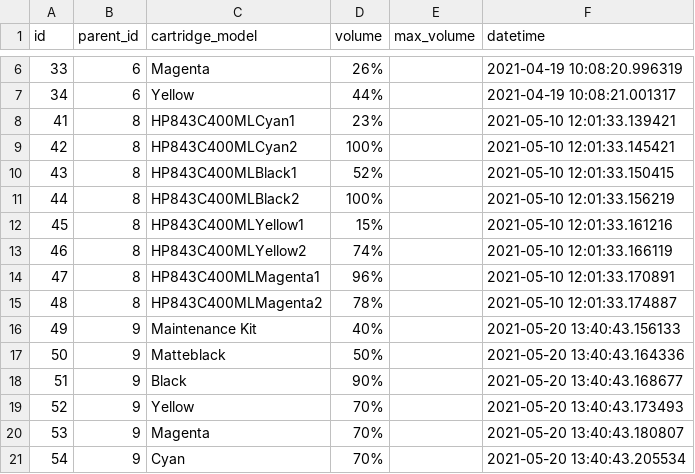
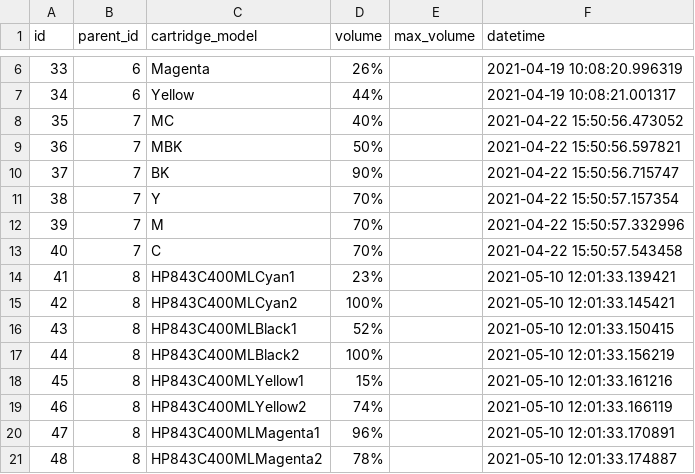
Before and after one commit to Kurtsuside1/Plotter-Data, a CSV file: WpfApp2/WpfApp2/WpfApp2/bin/Release/netcoreapp3.1/cartridgeData.csv, drawn as a sheet; only a part is shown, gaps mark what is left out; removed rows and columns are numbered as before the commit, all else as after; the diff names each change by its address in the sheet, - before the commit and + after, or states it on an @@ line.

```diff
--- a/WpfApp2/WpfApp2/WpfApp2/bin/Release/netcoreapp3.1/cartridgeData.csv
+++ b/WpfApp2/WpfApp2/WpfApp2/bin/Release/netcoreapp3.1/cartridgeData.csv
+row 8: 35 | 7 | MC | 40% |  | 2021-04-22 15:50:56.473052
+row 9: 36 | 7 | MBK | 50% |  | 2021-04-22 15:50:56.597821
+row 10: 37 | 7 | BK | 90% |  | 2021-04-22 15:50:56.715747
+row 11: 38 | 7 | Y | 70% |  | 2021-04-22 15:50:57.157354
+row 12: 39 | 7 | M | 70% |  | 2021-04-22 15:50:57.332996
+row 13: 40 | 7 | C | 70% |  | 2021-04-22 15:50:57.543458
-row 16: 49 | 9 | Maintenance Kit | 40% |  | 2021-05-20 13:40:43.156133
-row 17: 50 | 9 | Matteblack | 50% |  | 2021-05-20 13:40:43.164336
-row 18: 51 | 9 | Black | 90% |  | 2021-05-20 13:40:43.168677
-row 19: 52 | 9 | Yellow | 70% |  | 2021-05-20 13:40:43.173493
-row 20: 53 | 9 | Magenta | 70% |  | 2021-05-20 13:40:43.180807
-row 21: 54 | 9 | Cyan | 70% |  | 2021-05-20 13:40:43.205534
```
Also changed, not shown: WpfApp2/WpfApp2/WpfApp2/bin/Release/netcoreapp3.1/plotterData.csv, 15 other files.
